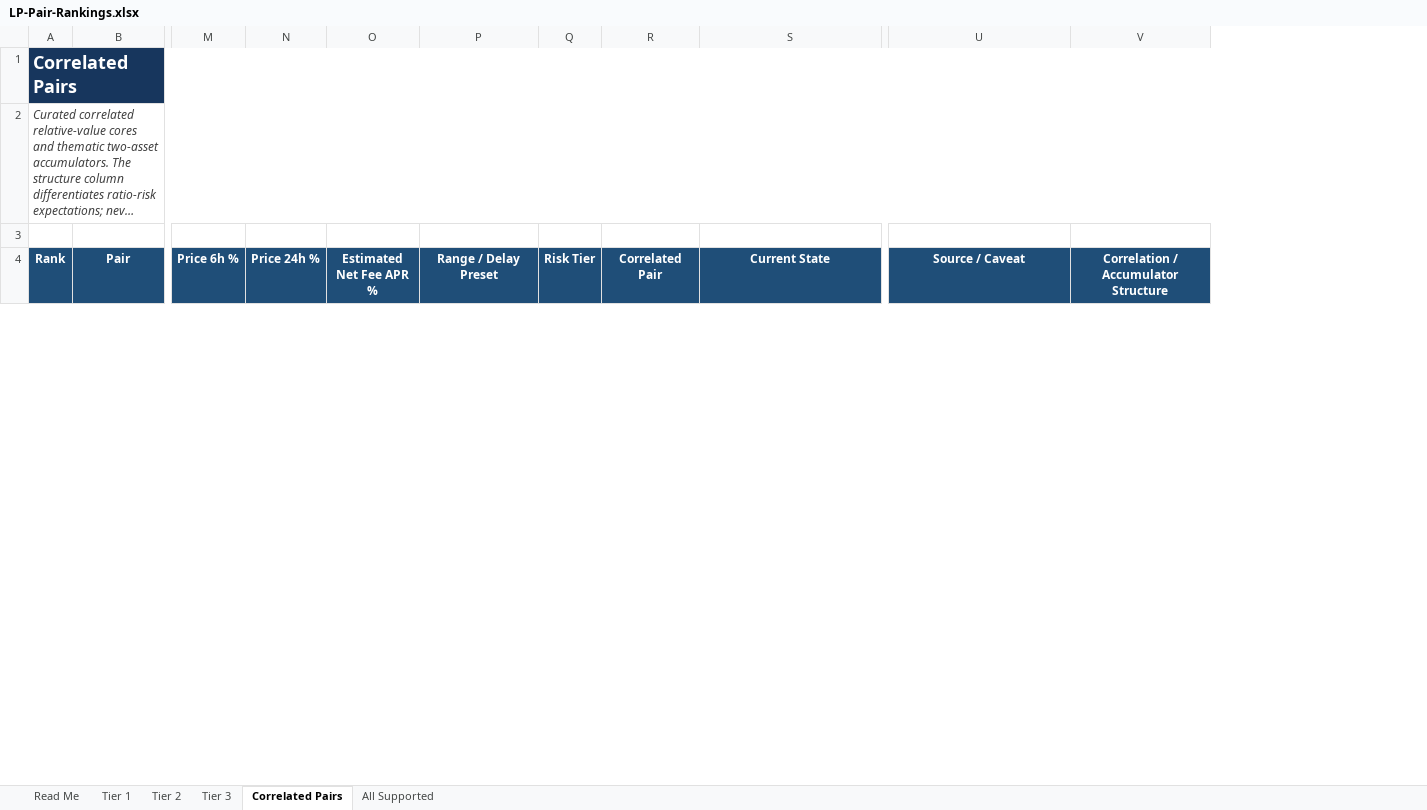
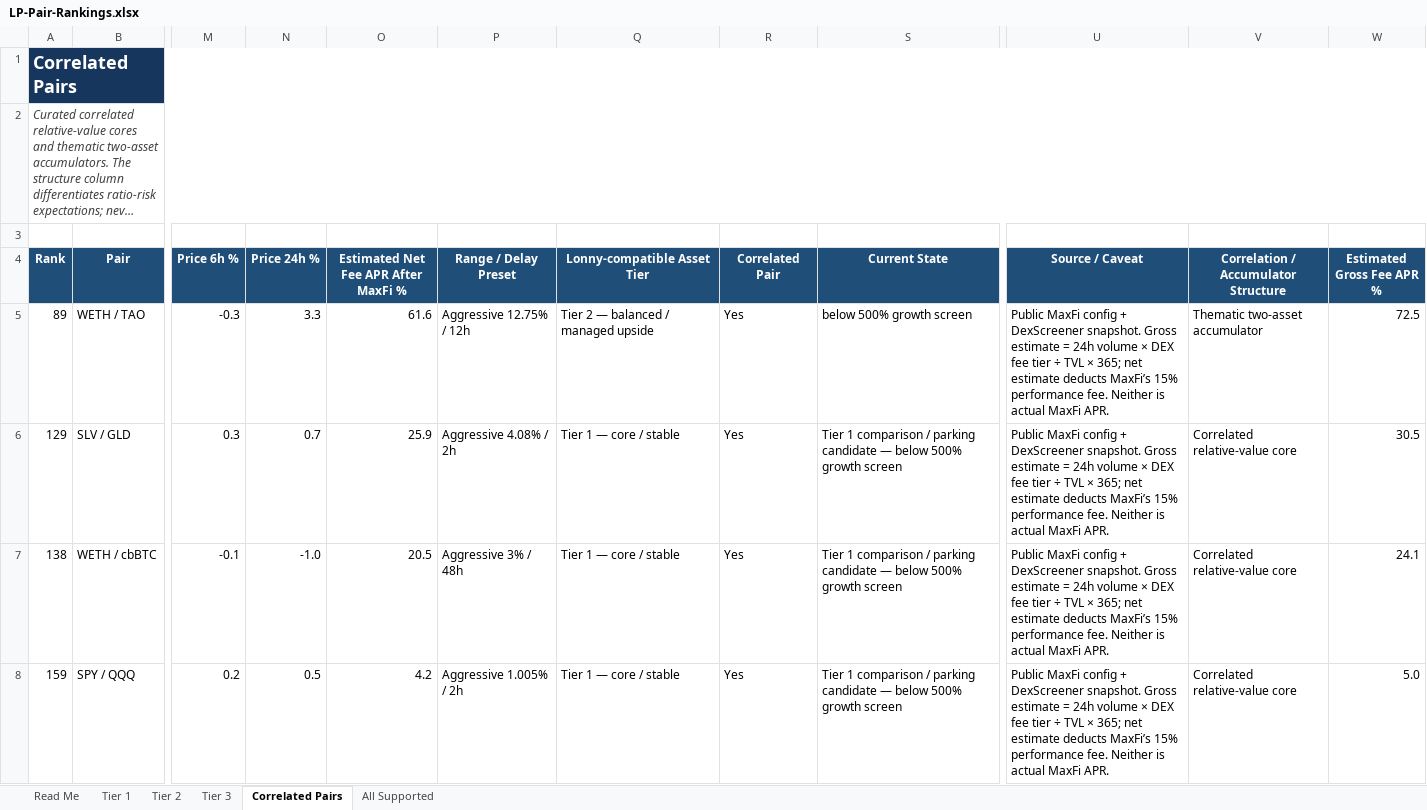
Before and after one commit to rygeneral/lp-pair-rankings, an Excel workbook: LP-Pair-Rankings.xlsx, sheet Correlated Pairs, drawn as a sheet; only a part is shown, gaps mark what is left out; long unchanged cells end in …; values as stored, in another font and other column widths than the file's, no borders; conditional formats and table styles not drawn; removed rows and columns are numbered as before the commit, all else as after; rows hold the shown columns only; the diff covers the shown part only; the diff names each change by its address in the sheet, - before the commit and + after, or states it on an @@ line.

Commit message:
chore: refresh LP pair rankings workbook

```diff
--- a/LP-Pair-Rankings.xlsx (sheet Correlated Pairs)
+++ b/LP-Pair-Rankings.xlsx (sheet Correlated Pairs)
-column O (Estimated Net Fee APR %), empty
+column O, row 4: Estimated Net Fee APR After MaxFi %
-column Q (Risk Tier), empty
+column Q (Lonny-compatible Asset Tier), empty
+column W (Estimated Gross Fee APR %), empty
+row 5: 89 | WETH / TAO | -0.3 | 3.3 | 61.6 | Aggressive 12.75% / 12h | Tier 2 — balanced / managed upside | Yes | below 500% growth screen | Public MaxFi config + DexScreener snapshot. Gross estimate = 24h volume × DEX fee tier ÷ TVL × 365; net estimate deducts MaxFi’s 15% performance fee. Neither is actual MaxFi APR. | Thematic two-asset accumulator | 72.5
+row 6: 129 | SLV / GLD | 0.3 | 0.7 | 25.9 | Aggressive 4.08% / 2h | Tier 1 — core / stable | Yes | Tier 1 comparison / parking candidate — below 500% growth screen | Public MaxFi config + DexScreener snapshot. Gross estimate = 24h volume × DEX fee tier ÷ TVL × 365; net estimate deducts MaxFi’s 15% performance fee. Neither is actual MaxFi APR. | Correlated relative-value core | 30.5
+row 7: 138 | WETH / cbBTC | -0.1 | -1.0 | 20.5 | Aggressive 3% / 48h | Tier 1 — core / stable | Yes | Tier 1 comparison / parking candidate — below 500% growth screen | Public MaxFi config + DexScreener snapshot. Gross estimate = 24h volume × DEX fee tier ÷ TVL × 365; net estimate deducts MaxFi’s 15% performance fee. Neither is actual MaxFi APR. | Correlated relative-value core | 24.1
+row 8: 159 | SPY / QQQ | 0.2 | 0.5 | 4.2 | Aggressive 1.005% / 2h | Tier 1 — core / stable | Yes | Tier 1 comparison / parking candidate — below 500% growth screen | Public MaxFi config + DexScreener snapshot. Gross estimate = 24h volume × DEX fee tier ÷ TVL × 365; net estimate deducts MaxFi’s 15% performance fee. Neither is actual MaxFi APR. | Correlated relative-value core | 5.0
```
Also changed, not shown: 4 removed rows elsewhere in this sheet, sheet All Supported, sheet Tier 2, sheet Tier 3, sheet Tier 1, sheet Read Me, 2 other files.
